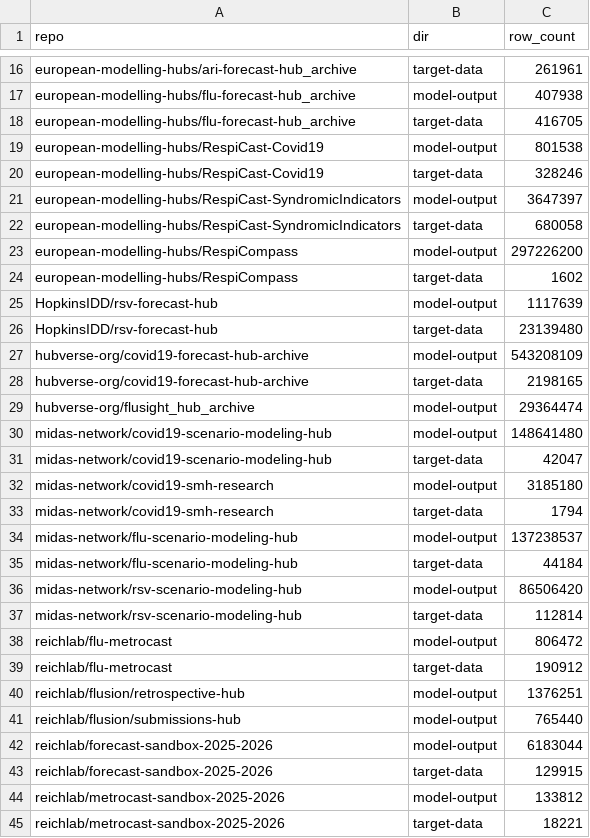
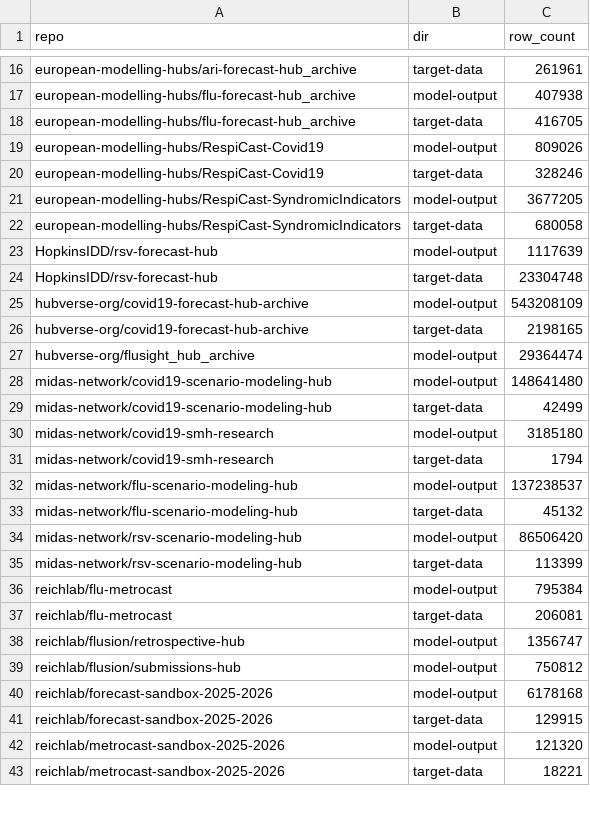
Before and after one commit to hubverse-org/hubverse-site, a CSV file: output/hub_stats_summary.csv, drawn as a sheet; only a part is shown, gaps mark what is left out; the diff covers the shown part only.

```diff
--- a/output/hub_stats_summary.csv
+++ b/output/hub_stats_summary.csv
@@ -18,10 +18,8 @@ european-modelling-hubs/flu-forecast-hub_archive,model-output,407938
 european-modelling-hubs/flu-forecast-hub_archive,target-data,416705
-european-modelling-hubs/RespiCast-Covid19,model-output,801538
+european-modelling-hubs/RespiCast-Covid19,model-output,809026
 european-modelling-hubs/RespiCast-Covid19,target-data,328246
-european-modelling-hubs/RespiCast-SyndromicIndicators,model-output,3647397
+european-modelling-hubs/RespiCast-SyndromicIndicators,model-output,3677205
 european-modelling-hubs/RespiCast-SyndromicIndicators,target-data,680058
-european-modelling-hubs/RespiCompass,model-output,297226200
-european-modelling-hubs/RespiCompass,target-data,1602
 HopkinsIDD/rsv-forecast-hub,model-output,1117639
-HopkinsIDD/rsv-forecast-hub,target-data,23139480
+HopkinsIDD/rsv-forecast-hub,target-data,23304748
 hubverse-org/covid19-forecast-hub-archive,model-output,543208109
@@ -30,3 +28,3 @@ hubverse-org/flusight_hub_archive,model-output,29364474
 midas-network/covid19-scenario-modeling-hub,model-output,148641480
-midas-network/covid19-scenario-modeling-hub,target-data,42047
+midas-network/covid19-scenario-modeling-hub,target-data,42499
 midas-network/covid19-smh-research,model-output,3185180
@@ -34,12 +32,12 @@ midas-network/covid19-smh-research,target-data,1794
 midas-network/flu-scenario-modeling-hub,model-output,137238537
-midas-network/flu-scenario-modeling-hub,target-data,44184
+midas-network/flu-scenario-modeling-hub,target-data,45132
 midas-network/rsv-scenario-modeling-hub,model-output,86506420
-midas-network/rsv-scenario-modeling-hub,target-data,112814
-reichlab/flu-metrocast,model-output,806472
-reichlab/flu-metrocast,target-data,190912
-reichlab/flusion/retrospective-hub,model-output,1376251
-reichlab/flusion/submissions-hub,model-output,765440
-reichlab/forecast-sandbox-2025-2026,model-output,6183044
+midas-network/rsv-scenario-modeling-hub,target-data,113399
+reichlab/flu-metrocast,model-output,795384
+reichlab/flu-metrocast,target-data,206081
+reichlab/flusion/retrospective-hub,model-output,1356747
+reichlab/flusion/submissions-hub,model-output,750812
+reichlab/forecast-sandbox-2025-2026,model-output,6178168
 reichlab/forecast-sandbox-2025-2026,target-data,129915
-reichlab/metrocast-sandbox-2025-2026,model-output,133812
+reichlab/metrocast-sandbox-2025-2026,model-output,121320
 reichlab/metrocast-sandbox-2025-2026,target-data,18221
```
Also changed, not shown: 8 edited cells elsewhere in this file.
